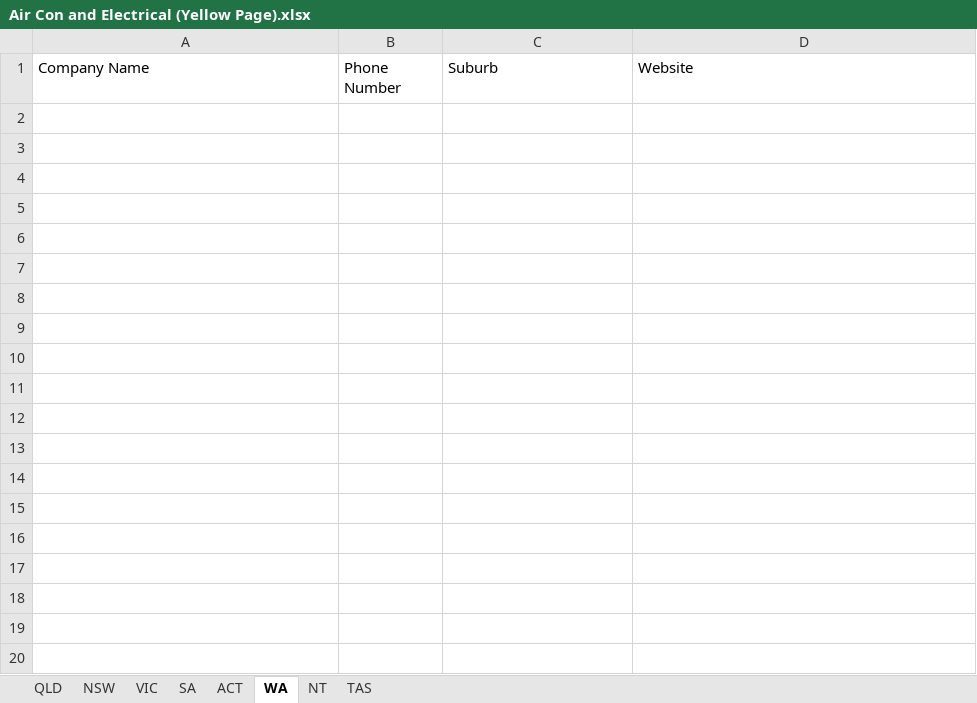
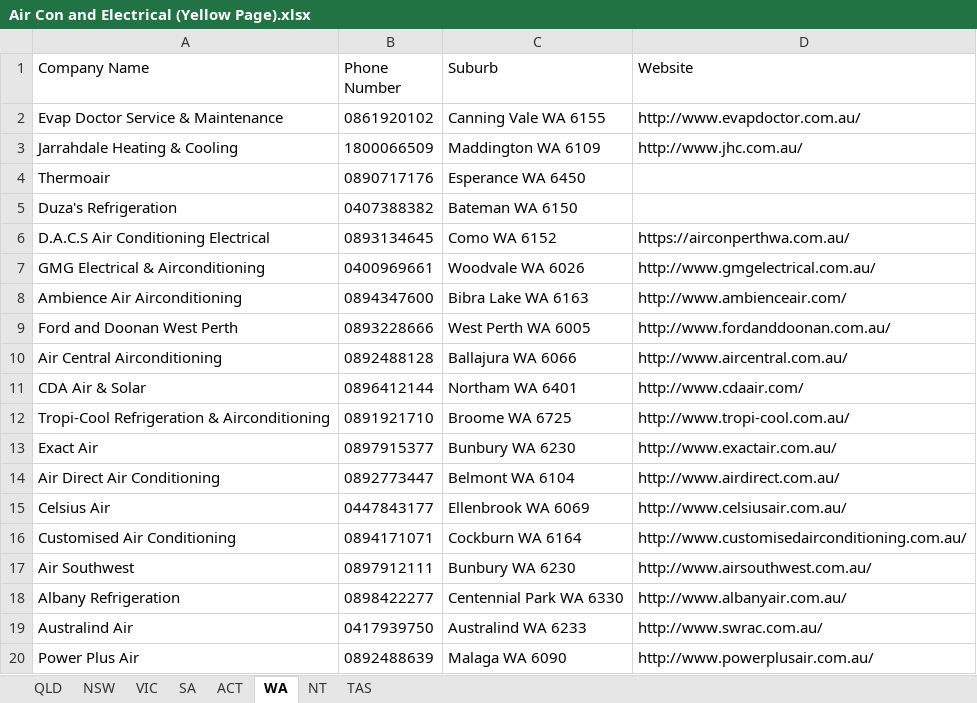
Before and after one commit to Andrewl920/WebScraping_Company, an Excel workbook: Air Con and Electrical (Yellow Page).xlsx, sheet WA, drawn as a sheet; only a part is shown; values as stored, in another font and other column widths than the file's, no borders; the diff covers the shown part only; the diff names each change by its address in the sheet, - before the commit and + after, or states it on an @@ line.

```diff
--- a/Air Con and Electrical (Yellow Page).xlsx (sheet WA)
+++ b/Air Con and Electrical (Yellow Page).xlsx (sheet WA)
+row 2: Evap Doctor Service & Maintenance | 0861920102 | Canning Vale WA 6155 | http://www.evapdoctor.com.au/
+row 3: Jarrahdale Heating & Cooling | 1800066509 | Maddington WA 6109 | http://www.jhc.com.au/
+row 4: Thermoair | 0890717176 | Esperance WA 6450
+row 5: Duza's Refrigeration | 0407388382 | Bateman WA 6150
+row 6: D.A.C.S Air Conditioning Electrical | 0893134645 | Como WA 6152 | https://airconperthwa.com.au/
+row 7: GMG Electrical & Airconditioning | 0400969661 | Woodvale WA 6026 | http://www.gmgelectrical.com.au/
+row 8: Ambience Air Airconditioning | 0894347600 | Bibra Lake WA 6163 | http://www.ambienceair.com/
+row 9: Ford and Doonan West Perth | 0893228666 | West Perth WA 6005 | http://www.fordanddoonan.com.au/
+row 10: Air Central Airconditioning | 0892488128 | Ballajura WA 6066 | http://www.aircentral.com.au/
+row 11: CDA Air & Solar | 0896412144 | Northam WA 6401 | http://www.cdaair.com/
+row 12: Tropi-Cool Refrigeration & Airconditioning | 0891921710 | Broome WA 6725 | http://www.tropi-cool.com.au/
+row 13: Exact Air | 0897915377 | Bunbury WA 6230 | http://www.exactair.com.au/
+row 14: Air Direct Air Conditioning | 0892773447 | Belmont WA 6104 | http://www.airdirect.com.au/
+row 15: Celsius Air | 0447843177 | Ellenbrook WA 6069 | http://www.celsiusair.com.au/
+row 16: Customised Air Conditioning | 0894171071 | Cockburn WA 6164 | http://www.customisedairconditioning.com.au/
+row 17: Air Southwest | 0897912111 | Bunbury WA 6230 | http://www.airsouthwest.com.au/
+row 18: Albany Refrigeration | 0898422277 | Centennial Park WA 6330 | http://www.albanyair.com.au/
+row 19: Australind Air | 0417939750 | Australind WA 6233 | http://www.swrac.com.au/
+row 20: Power Plus Air | 0892488639 | Malaga WA 6090 | http://www.powerplusair.com.au/
```
Also changed, not shown: 339 added rows elsewhere in this sheet, sheet VIC, sheet SA, sheet NT, sheet ACT, sheet TAS, sheet NSW, 1 more sheet, 5 other files.
